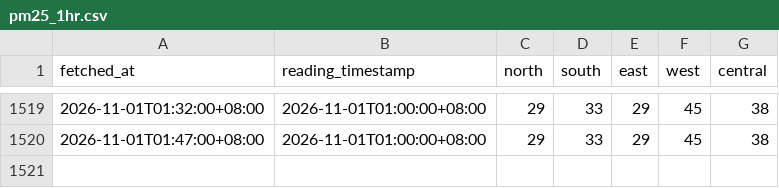
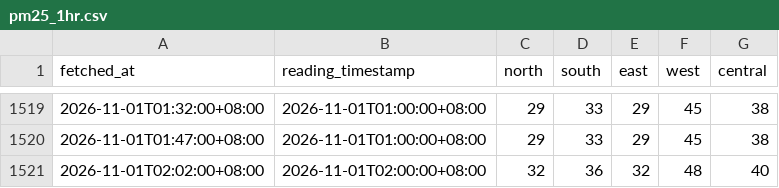
Before and after one commit to sportsafetysandbox/hazemanagementdashboard, a CSV file: data/pm25_1hr.csv, drawn as a sheet; only a part is shown, gaps mark what is left out; the diff names each change by its address in the sheet, - before the commit and + after, or states it on an @@ line.

Commit message:
Update haze data 2026-10-31T18:02Z

```diff
--- a/data/pm25_1hr.csv
+++ b/data/pm25_1hr.csv
+row 1521: 2026-11-01T02:02:00+08:00 | 2026-11-01T02:00:00+08:00 | 32 | 36 | 32 | 48 | 40
```
Also changed, not shown: data/psi_24hr.csv, 1 other file.
